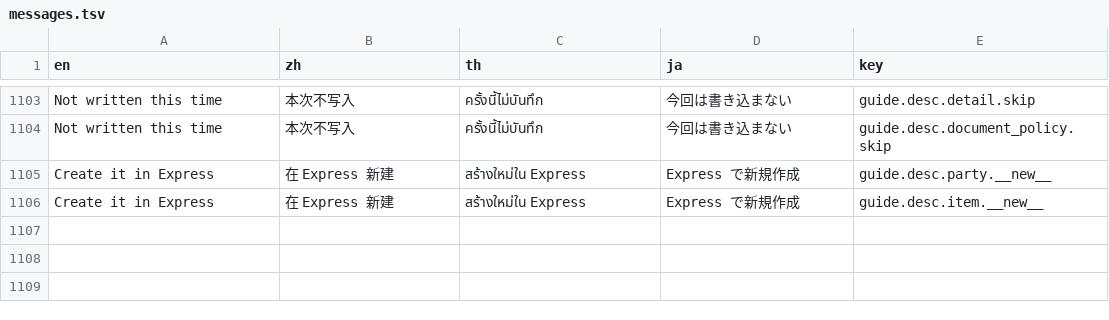
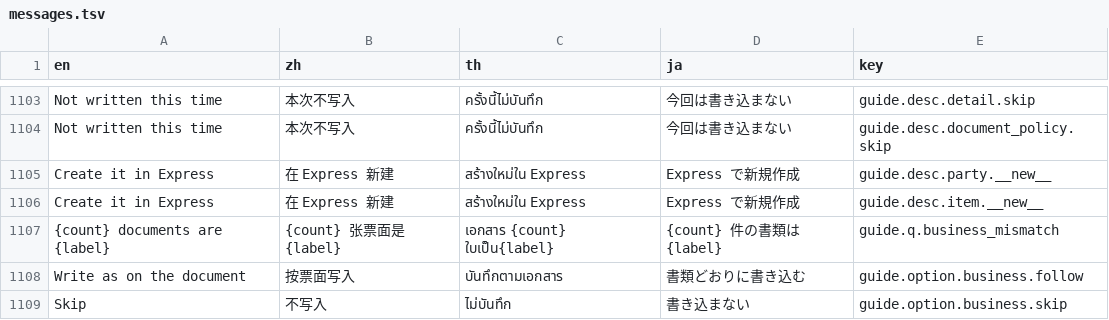
Before and after one commit to skin306152-star/pearnly, a TSV file: apps/pearnly_core/pearnly_core/i18n/messages.tsv, drawn as a sheet; only a part is shown, gaps mark what is left out.

```diff
--- a/apps/pearnly_core/pearnly_core/i18n/messages.tsv
+++ b/apps/pearnly_core/pearnly_core/i18n/messages.tsv
@@ -1106 +1106,4 @@ Create it in Express	在 Express 新建	สร้างใหม่ใน Expres
 Create it in Express	在 Express 新建	สร้างใหม่ใน Express	Express で新規作成	guide.desc.item.__new__
+{count} documents are {label}	{count} 张票面是{label}	เอกสาร {count} ใบเป็น{label}	{count} 件の書類は{label}	guide.q.business_mismatch
+Write as on the document	按票面写入	บันทึกตามเอกสาร	書類どおりに書き込む	guide.option.business.follow
+Skip	不写入	ไม่บันทึก	書き込まない	guide.option.business.skip
```
Also changed, not shown: apps/pearnly_core/pearnly_core/translations/en.csv, apps/pearnly_core/pearnly_core/translations/ja.csv, 7 other files.
